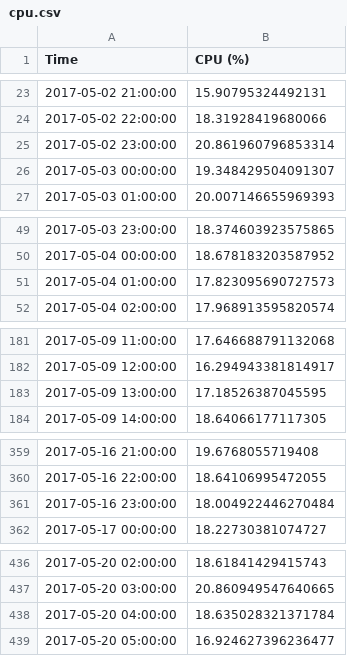
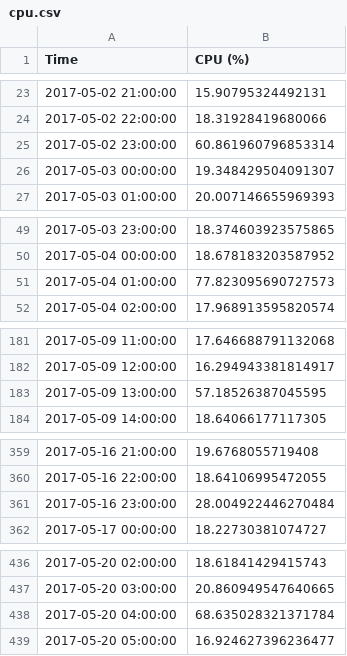
Before and after one commit to arundo/adtk, a CSV file: docs/notebooks/data/cpu.csv, drawn as a sheet; only a part is shown, gaps mark what is left out; the diff covers the shown part only.

```diff
--- a/docs/notebooks/data/cpu.csv
+++ b/docs/notebooks/data/cpu.csv
@@ -24,3 +24,3 @@ Time,CPU (%)
 2017-05-02 22:00:00,18.31928419680066
-2017-05-02 23:00:00,20.861960796853314
+2017-05-02 23:00:00,60.861960796853314
 2017-05-03 00:00:00,19.348429504091307
@@ -50,3 +50,3 @@ Time,CPU (%)
 2017-05-04 00:00:00,18.678183203587952
-2017-05-04 01:00:00,17.823095690727573
+2017-05-04 01:00:00,77.823095690727573
 2017-05-04 02:00:00,17.968913595820574
@@ -182,3 +182,3 @@ Time,CPU (%)
 2017-05-09 12:00:00,16.294943381814917
-2017-05-09 13:00:00,17.18526387045595
+2017-05-09 13:00:00,57.18526387045595
 2017-05-09 14:00:00,18.64066177117305
@@ -360,3 +360,3 @@ Time,CPU (%)
 2017-05-16 22:00:00,18.64106995472055
-2017-05-16 23:00:00,18.004922446270484
+2017-05-16 23:00:00,28.004922446270484
 2017-05-17 00:00:00,18.22730381074727
@@ -437,3 +437,3 @@ Time,CPU (%)
 2017-05-20 03:00:00,20.860949547640665
-2017-05-20 04:00:00,18.635028321371784
+2017-05-20 04:00:00,68.635028321371784
 2017-05-20 05:00:00,16.924627396236477
```
Also changed, not shown: 13 edited cells elsewhere in this file, docs/notebooks/data/generator.csv, 1 other file.
